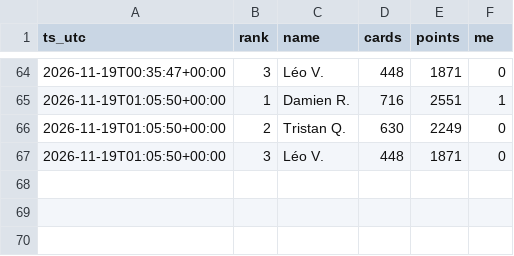
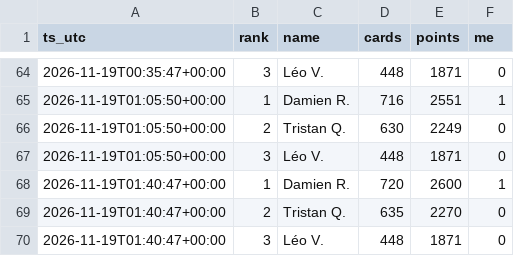
Before and after one commit to drispal/EM-bot, a CSV file: leaderboard.csv, drawn as a sheet; only a part is shown, gaps mark what is left out.

Commit message:
Leaderboard snapshot 2026-11-19 01:40 UTC

```diff
--- a/leaderboard.csv
+++ b/leaderboard.csv
@@ -67 +67,4 @@ ts_utc,rank,name,cards,points,me
 2026-11-19T01:05:50+00:00,3,Léo V.,448,1871,0
+2026-11-19T01:40:47+00:00,1,Damien R.,720,2600,1
+2026-11-19T01:40:47+00:00,2,Tristan Q.,635,2270,0
+2026-11-19T01:40:47+00:00,3,Léo V.,448,1871,0
```
Also changed, not shown: 1 other file.
